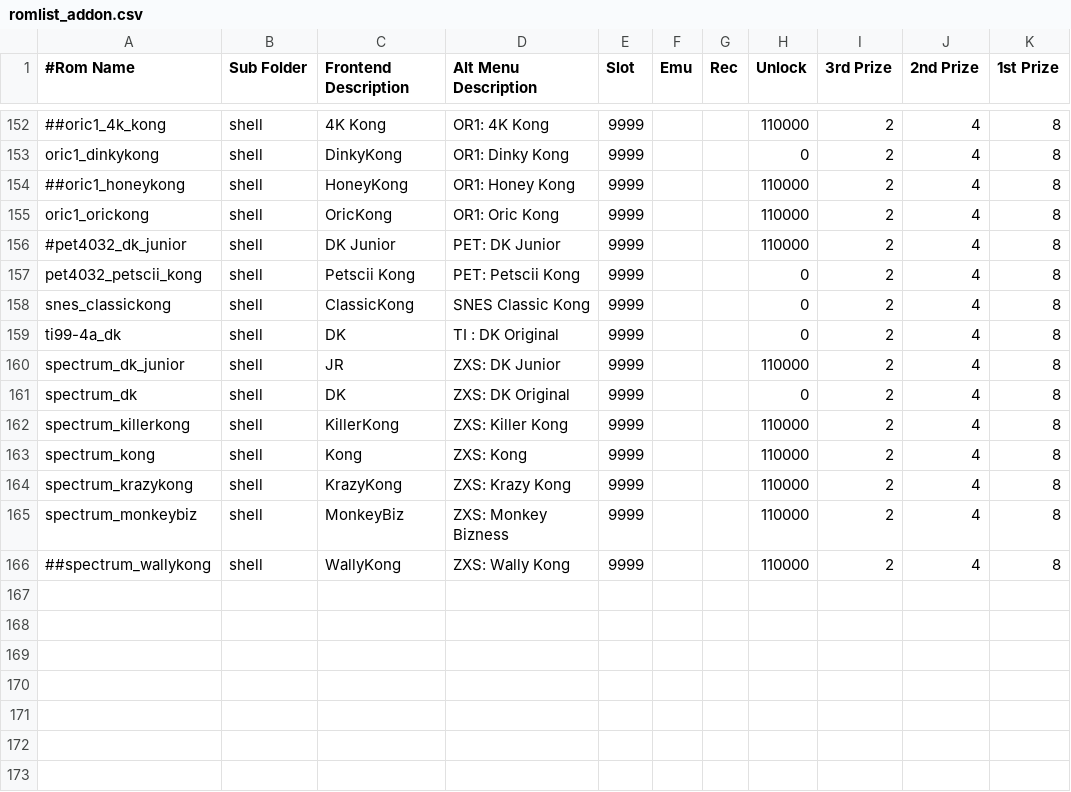
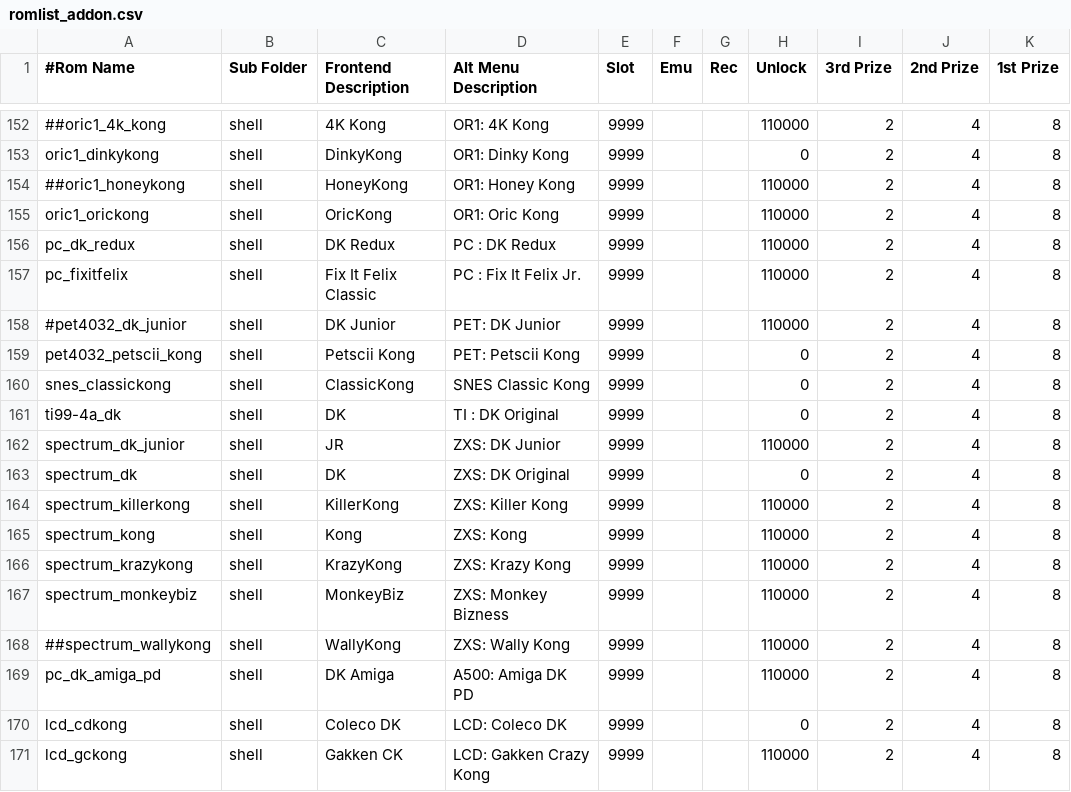
Before and after one commit to 10yard/dkafe, a CSV file: romlist_addon.csv, drawn as a sheet; only a part is shown, gaps mark what is left out.

Commit message:
Add-on support for LCD Games (such as Coleco Donkey Kong and Gakken Crazy Kong) Support external PC games via shell and include "Fix It Felix Jr. Classic", "DK Redux" and "Amiga A500 DK PD" in add-on Give focus to external called programs.
Updated DKWolf build is not yet committed.

```diff
--- a/romlist_addon.csv
+++ b/romlist_addon.csv
@@ -155,2 +155,4 @@ oric1_dinkykong,shell,DinkyKong,OR1: Dinky Kong,9999,,,0,2,4,8
 oric1_orickong,shell,OricKong,OR1: Oric Kong,9999,,,110000,2,4,8
+pc_dk_redux,shell,DK Redux,PC : DK Redux,9999,,,110000,2,4,8
+pc_fixitfelix,shell,Fix It Felix Classic,PC : Fix It Felix Jr.,9999,,,110000,2,4,8
 #pet4032_dk_junior,shell,DK Junior,PET: DK Junior,9999,,,110000,2,4,8
@@ -166 +168,4 @@ spectrum_monkeybiz,shell,MonkeyBiz,ZXS: Monkey Bizness,9999,,,110000,2,4,8
 ##spectrum_wallykong,shell,WallyKong,ZXS: Wally Kong,9999,,,110000,2,4,8
+pc_dk_amiga_pd,shell,DK Amiga,A500: Amiga DK PD,9999,,,110000,2,4,8
+lcd_cdkong,shell,Coleco DK,LCD: Coleco DK,9999,,,0,2,4,8
+lcd_gckong,shell,Gakken CK,LCD: Gakken Crazy Kong,9999,,,110000,2,4,8
```
Also changed, not shown: 11 other files.
